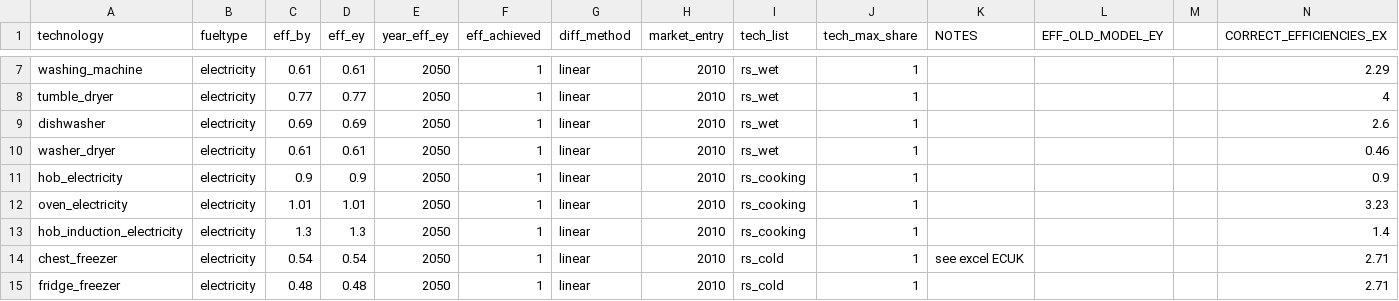
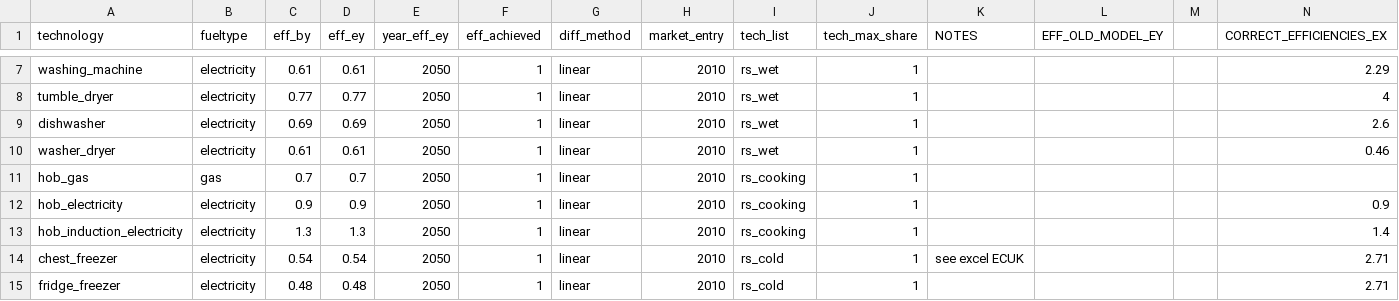
Before and after one commit to nismod/energy_demand, a CSV file: config_data/scenario_and_base_data/technology_base_scenario.csv, drawn as a sheet; only a part is shown, gaps mark what is left out; removed rows and columns are numbered as before the commit, all else as after; rows hold the shown columns only; the diff names each change by its address in the sheet, - before the commit and + after, or states it on an @@ line.

Commit message:
added gas for cooking  removed some TODOs and cleaned

```diff
--- a/config_data/scenario_and_base_data/technology_base_scenario.csv
+++ b/config_data/scenario_and_base_data/technology_base_scenario.csv
+row 11: hob_gas | gas | 0.7 | 0.7 | 2050 | 1 | linear | 2010 | rs_cooking | 1
-row 12: oven_electricity | electricity | 1.01 | 1.01 | 2050 | 1 | linear | 2010 | rs_cooking | 1 |  |  |  | 3.23
```
Also changed, not shown: 17 other files.
